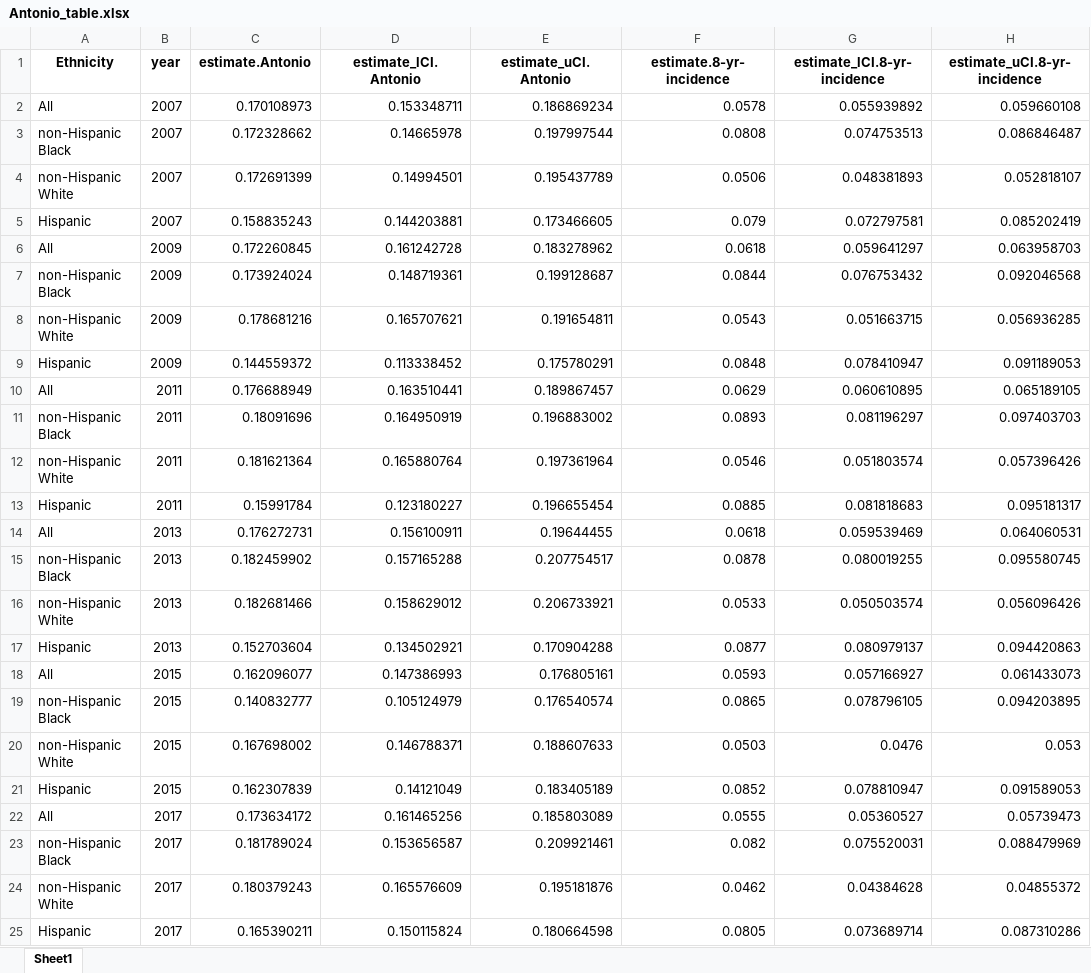
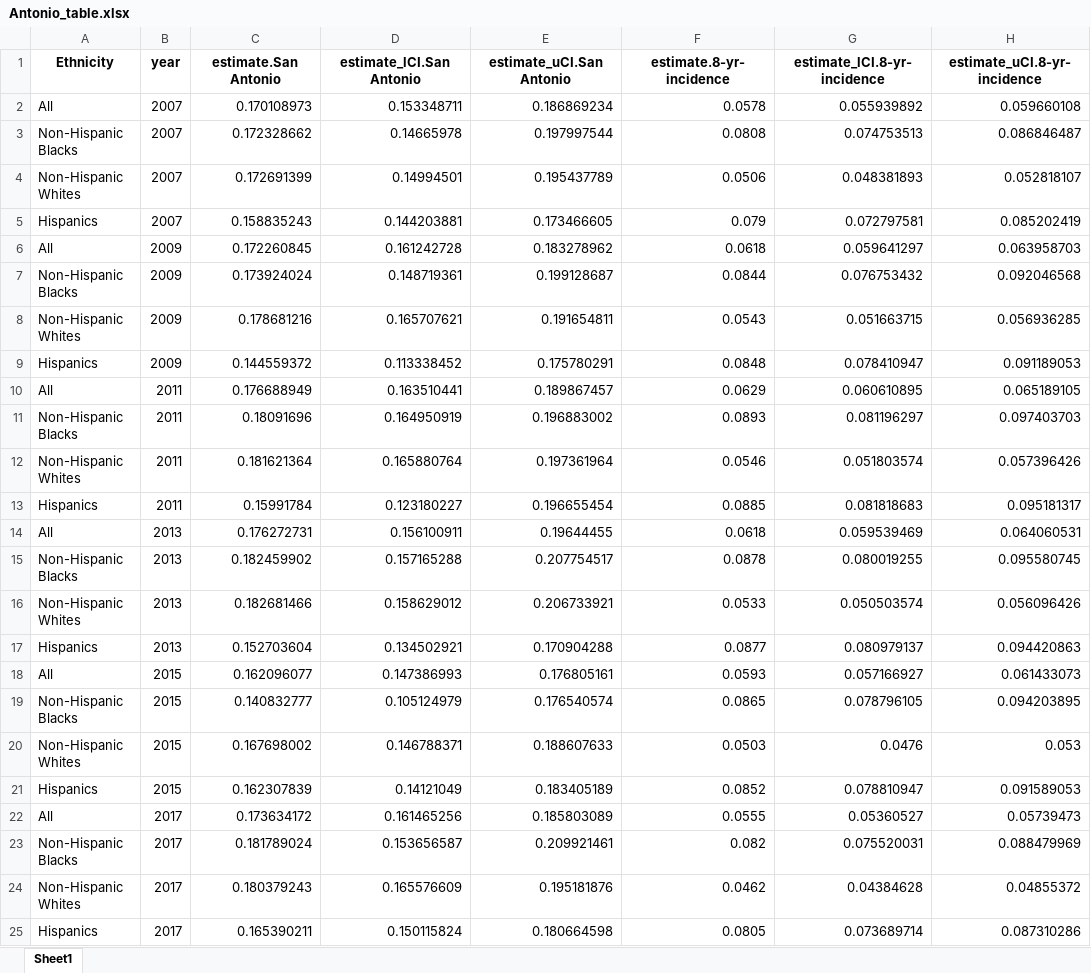
Before and after one commit to Tirgit/NHANES_T2D, an Excel workbook: Manuscript_items/not_needed/Antonio_table.xlsx, sheet Sheet1, drawn as a sheet; only a part is shown; values as stored, in another font and other column widths than the file's, no borders; the diff names each change by its address in the sheet, - before the commit and + after, or states it on an @@ line.

```diff
--- a/Manuscript_items/not_needed/Antonio_table.xlsx (sheet Sheet1)
+++ b/Manuscript_items/not_needed/Antonio_table.xlsx (sheet Sheet1)
-C1: estimate.Antonio
+C1: estimate.San Antonio
-D1: estimate_lCI.Antonio
+D1: estimate_lCI.San Antonio
-E1: estimate_uCI.Antonio
+E1: estimate_uCI.San Antonio
-A3 (Ethnicity): non-Hispanic Black
+A3 (Ethnicity): Non-Hispanic Blacks
-A4 (Ethnicity): non-Hispanic White
+A4 (Ethnicity): Non-Hispanic Whites
-A5 (Ethnicity): Hispanic
+A5 (Ethnicity): Hispanics
-A7 (Ethnicity): non-Hispanic Black
+A7 (Ethnicity): Non-Hispanic Blacks
-A8 (Ethnicity): non-Hispanic White
+A8 (Ethnicity): Non-Hispanic Whites
-A9 (Ethnicity): Hispanic
+A9 (Ethnicity): Hispanics
-A11 (Ethnicity): non-Hispanic Black
+A11 (Ethnicity): Non-Hispanic Blacks
-A12 (Ethnicity): non-Hispanic White
+A12 (Ethnicity): Non-Hispanic Whites
-A13 (Ethnicity): Hispanic
+A13 (Ethnicity): Hispanics
-A15 (Ethnicity): non-Hispanic Black
+A15 (Ethnicity): Non-Hispanic Blacks
-A16 (Ethnicity): non-Hispanic White
+A16 (Ethnicity): Non-Hispanic Whites
-A17 (Ethnicity): Hispanic
+A17 (Ethnicity): Hispanics
-A19 (Ethnicity): non-Hispanic Black
+A19 (Ethnicity): Non-Hispanic Blacks
-A20 (Ethnicity): non-Hispanic White
+A20 (Ethnicity): Non-Hispanic Whites
-A21 (Ethnicity): Hispanic
+A21 (Ethnicity): Hispanics
-A23 (Ethnicity): non-Hispanic Black
+A23 (Ethnicity): Non-Hispanic Blacks
-A24 (Ethnicity): non-Hispanic White
+A24 (Ethnicity): Non-Hispanic Whites
-A25 (Ethnicity): Hispanic
+A25 (Ethnicity): Hispanics
```
Also changed, not shown: Manuscript_items/Table_S1.xlsx, Manuscript_items/Table_S3.xlsx, 9 other files.
